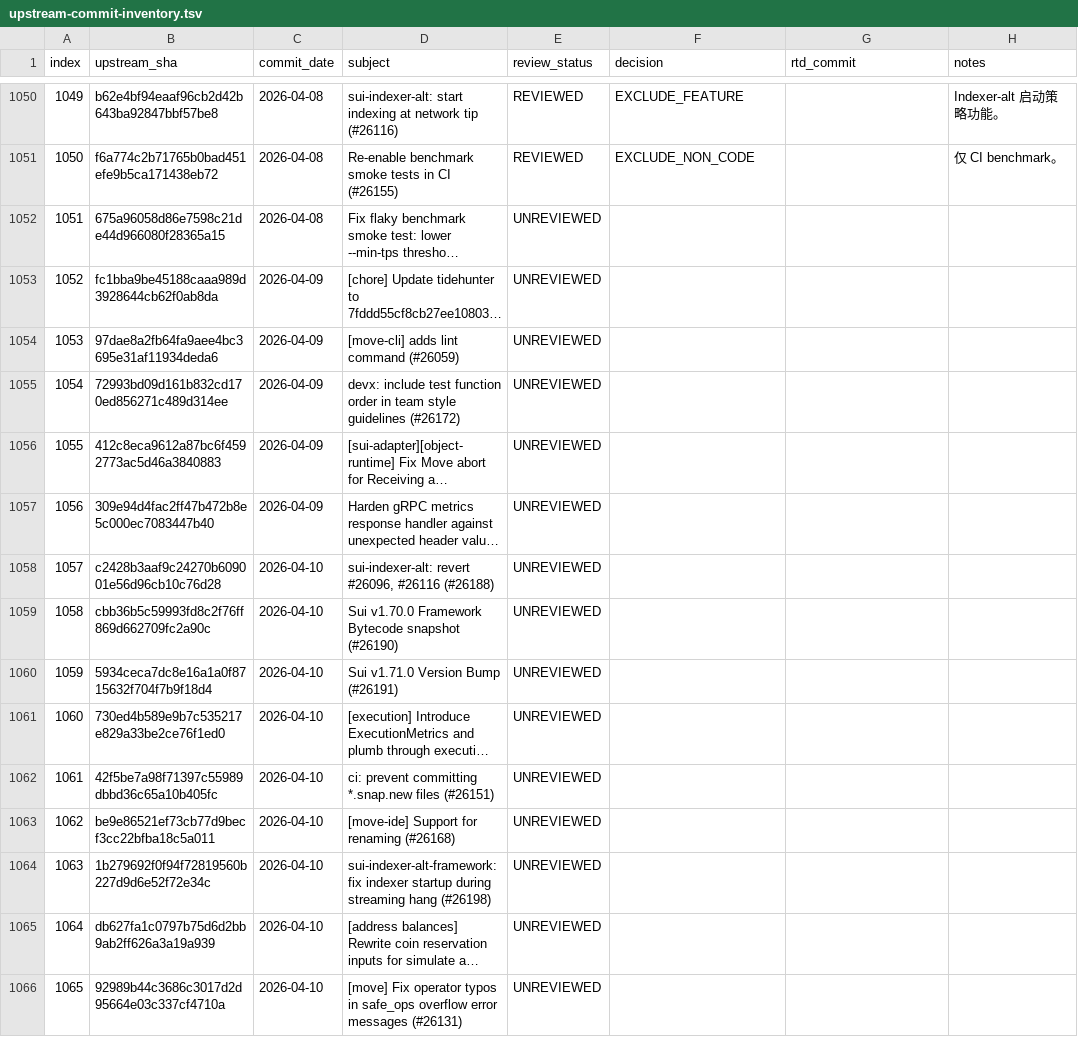
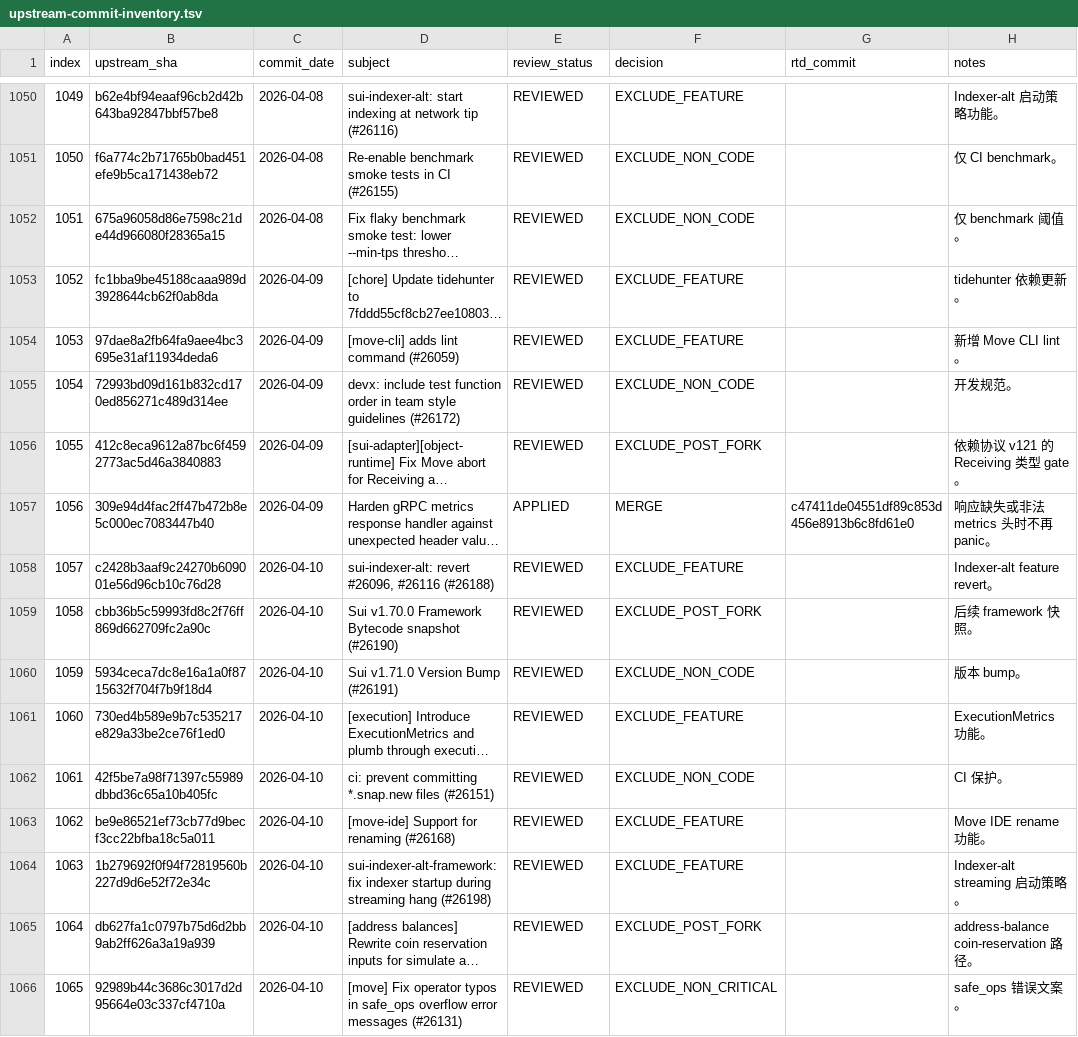
Before and after one commit to LinkUVerse/rtd, a TSV file: doc/mergeUpstreamPatch/upstream-commit-inventory.tsv, drawn as a sheet; only a part is shown, gaps mark what is left out; long unchanged cells end in …; the diff covers the shown part only; the diff names each change by its address in the sheet, - before the commit and + after, or states it on an @@ line.

Commit message:
docs: review upstream patches 1051-1100

```diff
--- a/doc/mergeUpstreamPatch/upstream-commit-inventory.tsv
+++ b/doc/mergeUpstreamPatch/upstream-commit-inventory.tsv
-E1052:E1056 (review_status): UNREVIEWED
+E1052:E1056 (review_status): REVIEWED
-F1052 (decision): (empty)
+F1052 (decision): EXCLUDE_NON_CODE
-H1052 (notes): (empty)
+H1052 (notes): 仅 benchmark 阈值。
-F1053:F1054 (decision): (empty)
+F1053:F1054 (decision): EXCLUDE_FEATURE
-H1053 (notes): (empty)
+H1053 (notes): tidehunter 依赖更新。
-H1054 (notes): (empty)
+H1054 (notes): 新增 Move CLI lint。
-F1055 (decision): (empty)
+F1055 (decision): EXCLUDE_NON_CODE
-H1055 (notes): (empty)
+H1055 (notes): 开发规范。
-F1056 (decision): (empty)
+F1056 (decision): EXCLUDE_POST_FORK
-H1056 (notes): (empty)
+H1056 (notes): 依赖协议 v121 的 Receiving 类型 gate。
-E1057 (review_status): UNREVIEWED
+E1057 (review_status): APPLIED
-F1057 (decision): (empty)
+F1057 (decision): MERGE
-G1057 (rtd_commit): (empty)
+G1057 (rtd_commit): c47411de04551df89c853d456e8913b6c8fd61e0
-H1057 (notes): (empty)
+H1057 (notes): 响应缺失或非法 metrics 头时不再 panic。
-E1058:E1066 (review_status): UNREVIEWED
+E1058:E1066 (review_status): REVIEWED
-F1058 (decision): (empty)
+F1058 (decision): EXCLUDE_FEATURE
-H1058 (notes): (empty)
+H1058 (notes): Indexer-alt feature revert。
-F1059 (decision): (empty)
+F1059 (decision): EXCLUDE_POST_FORK
-H1059 (notes): (empty)
+H1059 (notes): 后续 framework 快照。
-F1060 (decision): (empty)
+F1060 (decision): EXCLUDE_NON_CODE
-H1060 (notes): (empty)
+H1060 (notes): 版本 bump。
-F1061 (decision): (empty)
+F1061 (decision): EXCLUDE_FEATURE
-H1061 (notes): (empty)
+H1061 (notes): ExecutionMetrics 功能。
-F1062 (decision): (empty)
+F1062 (decision): EXCLUDE_NON_CODE
-H1062 (notes): (empty)
+H1062 (notes): CI 保护。
-F1063:F1064 (decision): (empty)
+F1063:F1064 (decision): EXCLUDE_FEATURE
-H1063 (notes): (empty)
+H1063 (notes): Move IDE rename 功能。
-H1064 (notes): (empty)
+H1064 (notes): Indexer-alt streaming 启动策略。
-F1065 (decision): (empty)
+F1065 (decision): EXCLUDE_POST_FORK
-H1065 (notes): (empty)
+H1065 (notes): address-balance coin-reservation 路径。
-F1066 (decision): (empty)
+F1066 (decision): EXCLUDE_NON_CRITICAL
-H1066 (notes): (empty)
+H1066 (notes): safe_ops 错误文案。
```
Also changed, not shown: 106 edited cells elsewhere in this file, 1 other file.
